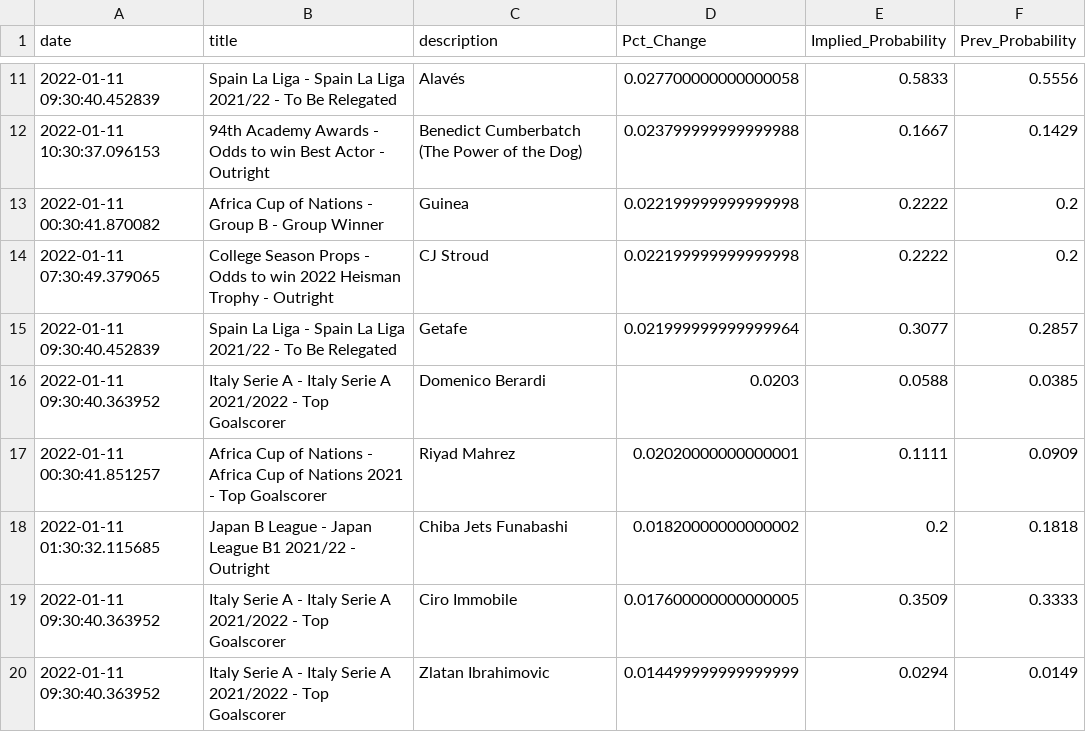
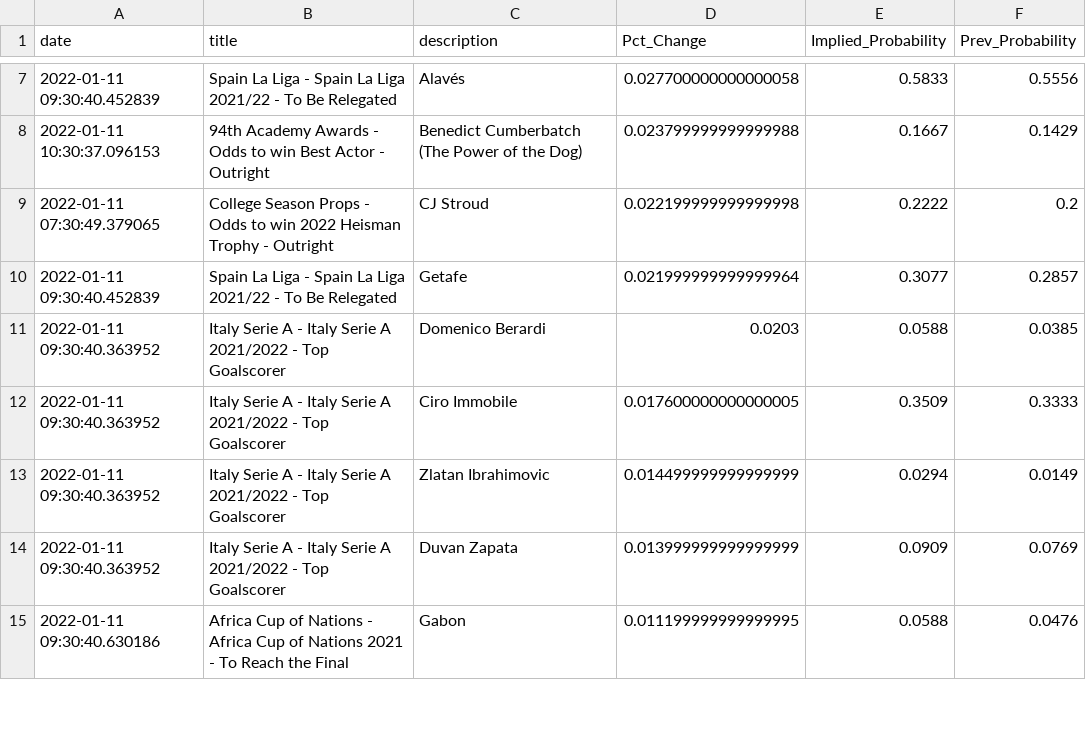
Before and after one commit to aaroncolesmith/bovada, a CSV file: bovada_scatter.csv, drawn as a sheet; only a part is shown, gaps mark what is left out; the shorter side is filled out with more unchanged rows; the diff covers the shown part only.

```diff
--- a/bovada_scatter.csv
+++ b/bovada_scatter.csv
@@ -12,3 +8,2 @@ date,title,description,Pct_Change,Implied_Probability,Prev_Probability
 2022-01-11 10:30:37.096153,94th Academy Awards - Odds to win Best Actor - Outright,Benedict Cumberbatch (The Power of the Dog),0.023799999999999988,0.1667,0.1429
-2022-01-11 00:30:41.870082,Africa Cup of Nations - Group B - Group Winner,Guinea,0.022199999999999998,0.2222,0.2
 2022-01-11 07:30:49.379065,College Season Props - Odds to win 2022 Heisman Trophy - Outright,CJ Stroud,0.022199999999999998,0.2222,0.2
@@ -16,4 +11,2 @@ date,title,description,Pct_Change,Implied_Probability,Prev_Probability
 2022-01-11 09:30:40.363952,Italy Serie A - Italy Serie A 2021/2022 - Top Goalscorer,Domenico Berardi,0.0203,0.0588,0.0385
-2022-01-11 00:30:41.851257,Africa Cup of Nations - Africa Cup of Nations 2021 - Top Goalscorer,Riyad Mahrez,0.02020000000000001,0.1111,0.0909
-2022-01-11 01:30:32.115685,Japan B League - Japan League B1 2021/22 - Outright,Chiba Jets Funabashi,0.01820000000000002,0.2,0.1818
 2022-01-11 09:30:40.363952,Italy Serie A - Italy Serie A 2021/2022 - Top Goalscorer,Ciro Immobile,0.017600000000000005,0.3509,0.3333
```
Also changed, not shown: 10 removed rows elsewhere in this file.
